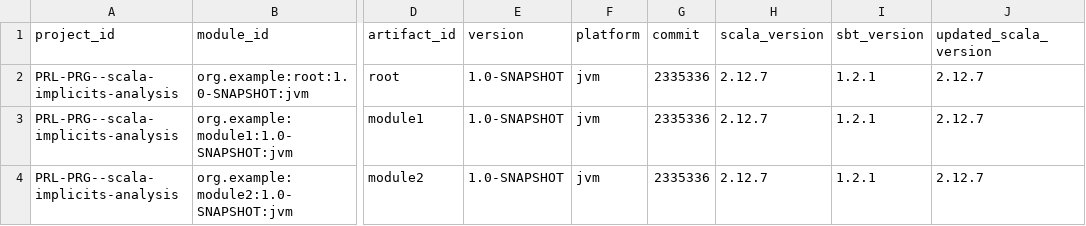
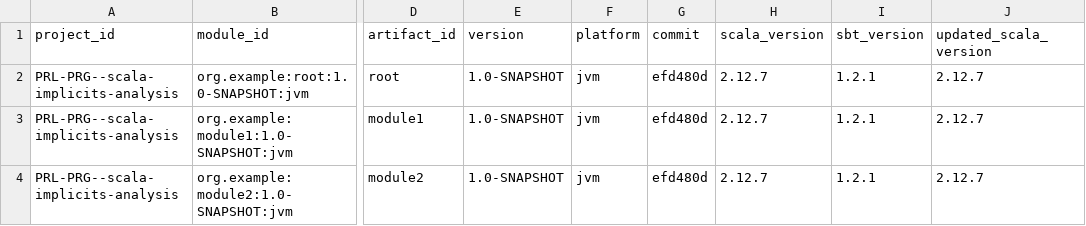
Before and after one commit to PRL-PRG/scala-implicits-analysis, a CSV file: libs/test-extractor/example-project/_analysis_/metadata-modules.csv, drawn as a sheet; only a part is shown, gaps mark what is left out; the diff names each change by its address in the sheet, - before the commit and + after, or states it on an @@ line.

```diff
--- a/libs/test-extractor/example-project/_analysis_/metadata-modules.csv
+++ b/libs/test-extractor/example-project/_analysis_/metadata-modules.csv
-G2:G4 (commit): 2335336
+G2:G4 (commit): efd480d
```
Also changed, not shown: libs/test-extractor/example-project/_analysis_/metadata-sourcepaths.csv, 6 other files.
